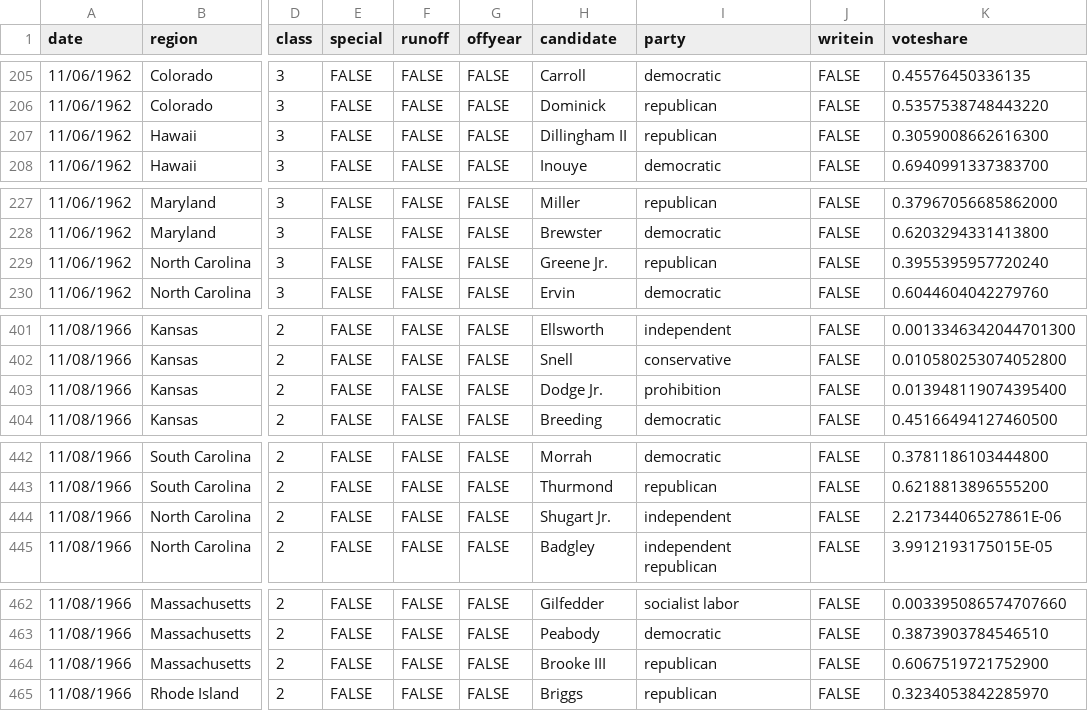
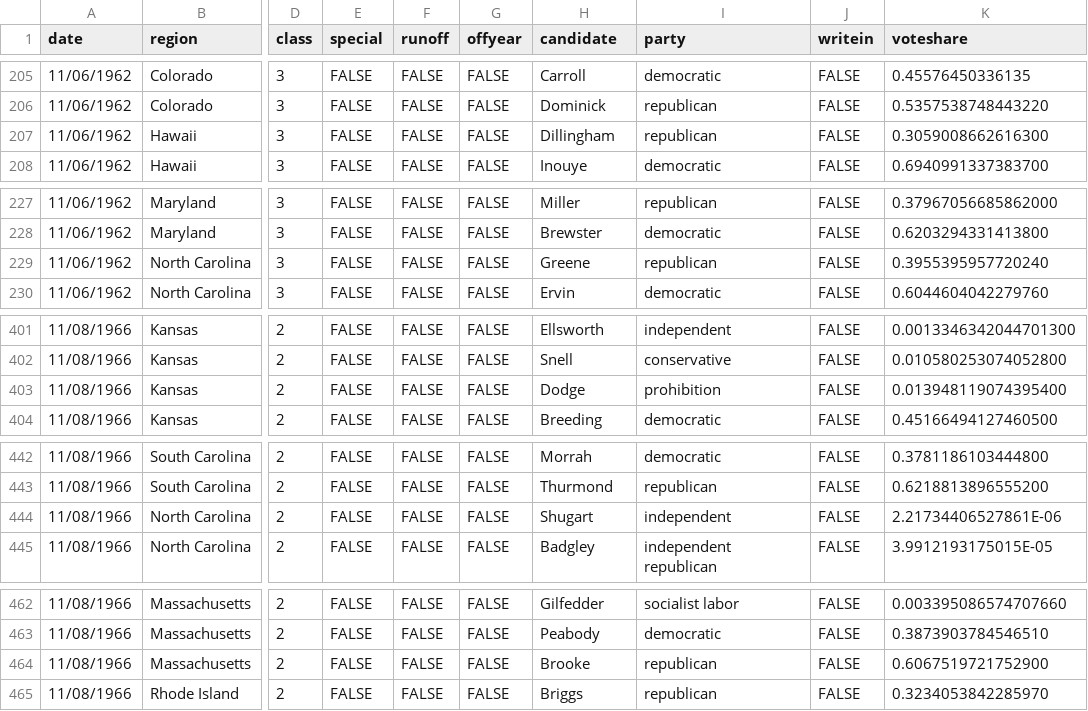
Before and after one commit to jacksonjude/USA-Election-Map, a CSV file: csv-sources/past-senate.csv, drawn as a sheet; only a part is shown, gaps mark what is left out; the diff covers the shown part only; the diff names each change by its address in the sheet, - before the commit and + after, or states it on an @@ line.

Commit message:
Removed suffixes for past senate results (pre 1976)

```diff
--- a/csv-sources/past-senate.csv
+++ b/csv-sources/past-senate.csv
-H207 (candidate): Dillingham II
+H207 (candidate): Dillingham
-H229 (candidate): Greene Jr.
+H229 (candidate): Greene
-H403 (candidate): Dodge Jr.
+H403 (candidate): Dodge
-H444 (candidate): Shugart Jr.
+H444 (candidate): Shugart
-H464 (candidate): Brooke III
+H464 (candidate): Brooke
```
Also changed, not shown: 8 edited cells elsewhere in this file, 1 other file.
